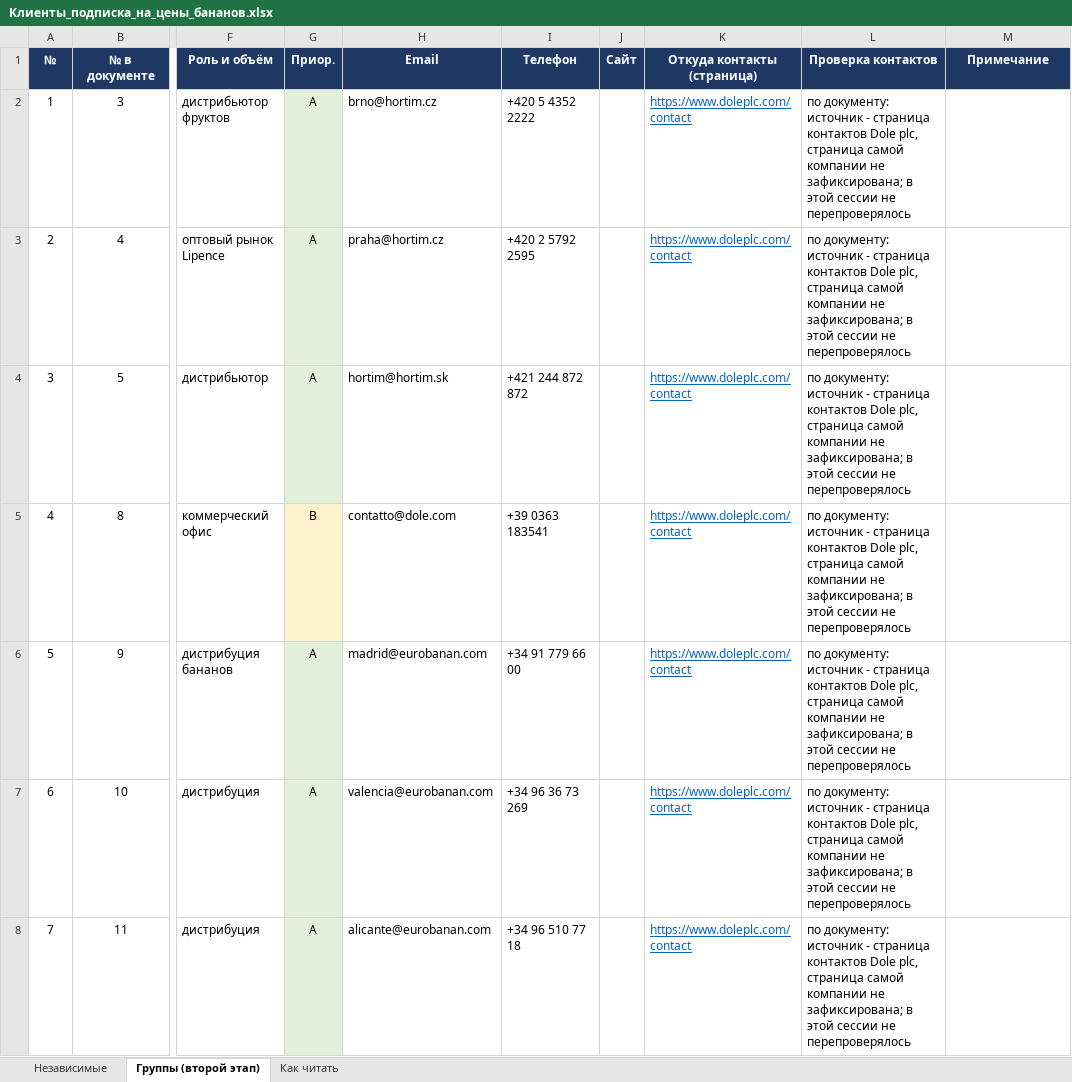
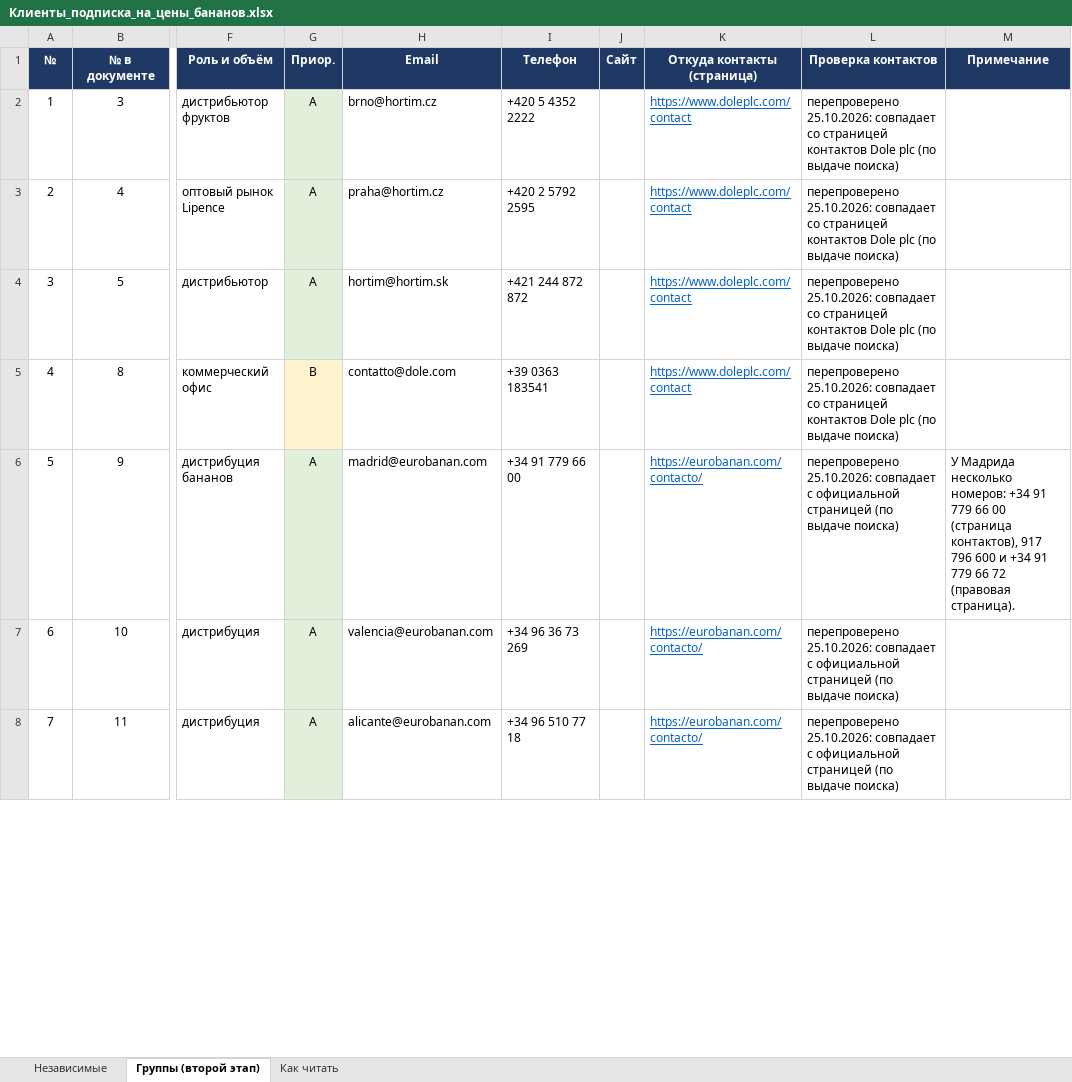
Before and after one commit to grishaaaAA/poiskklientov, an Excel workbook: Бананы_клиенты/Клиенты_подписка_на_цены_бананов.xlsx, sheet Группы (второй этап), drawn as a sheet; only a part is shown, gaps mark what is left out; values as stored, in another font and other column widths than the file's, no borders; the diff covers the shown part only; the diff names each change by its address in the sheet, - before the commit and + after, or states it on an @@ line.

```diff
--- a/Бананы_клиенты/Клиенты_подписка_на_цены_бананов.xlsx (sheet Группы (второй этап))
+++ b/Бананы_клиенты/Клиенты_подписка_на_цены_бананов.xlsx (sheet Группы (второй этап))
-L2:L5 (Проверка контактов): по документу: источник - страница контактов Dole plc, страница самой компании не зафиксирована; в этой сессии не перепроверялось
+L2:L5 (Проверка контактов): перепроверено 25.10.2026: совпадает со страницей контактов Dole plc (по выдаче поиска)
-K6:K8 (Откуда контакты (страница)): https://www.doleplc.com/contact
+K6:K8 (Откуда контакты (страница)): https://eurobanan.com/contacto/
-L6:L8 (Проверка контактов): по документу: источник - страница контактов Dole plc, страница самой компании не зафиксирована; в этой сессии не перепроверялось
+L6:L8 (Проверка контактов): перепроверено 25.10.2026: совпадает с официальной страницей (по выдаче поиска)
-M6 (Примечание): (empty)
+M6 (Примечание): У Мадрида несколько номеров: +34 91 779 66 00 (страница контактов), 917 796 600 и +34 91 779 66 72 (правовая страница).
```
Also changed, not shown: 37 edited cells and cell formats elsewhere in this sheet, sheet Независимые, sheet Как читать.
